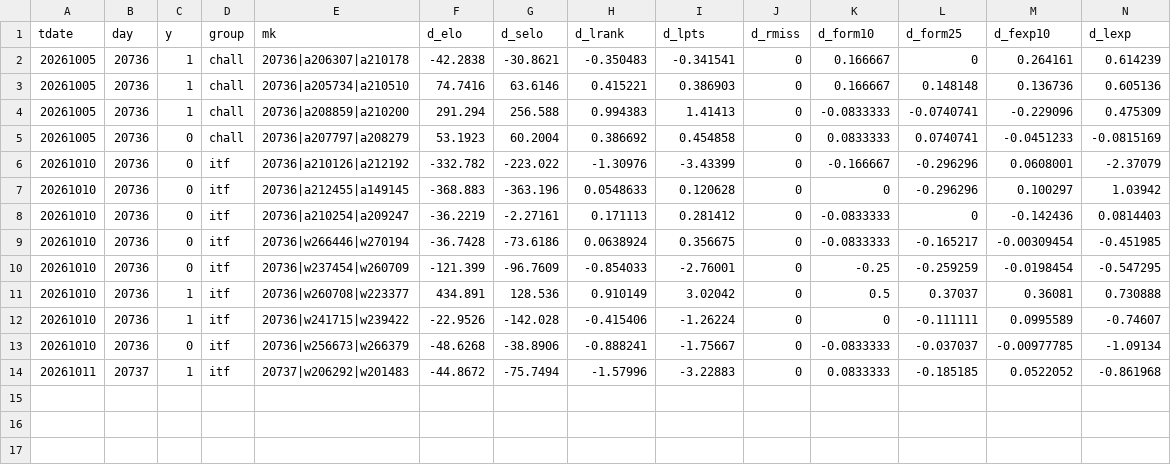
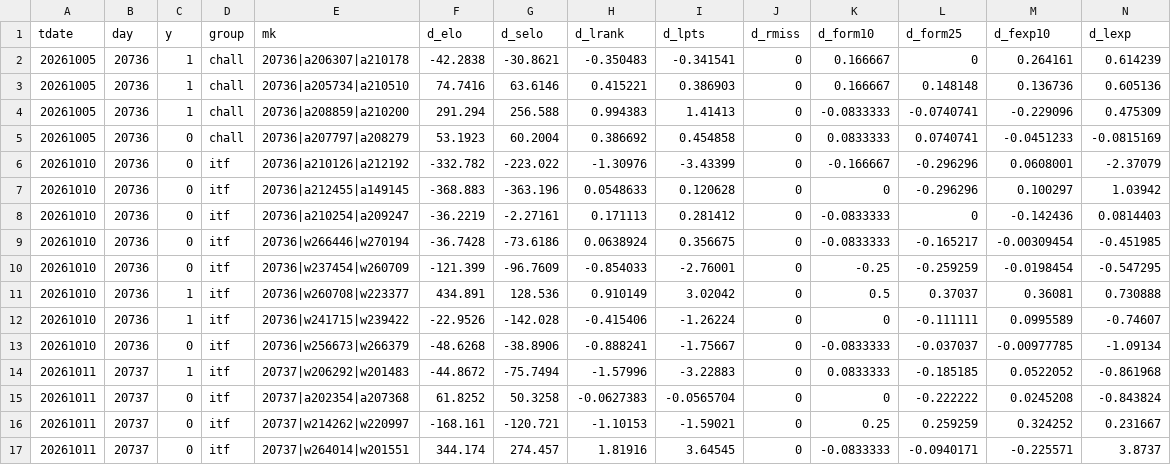
Before and after one commit to robertzechovsky639-ui/tenis, a CSV file: state/train_new.csv, drawn as a sheet; only a part is shown; rows hold the shown columns only; the diff names each change by its address in the sheet, - before the commit and + after, or states it on an @@ line.

```diff
--- a/state/train_new.csv
+++ b/state/train_new.csv
+row 15: 20261011 | 20737 | 0 | itf | 20737|a202354|a207368 | 61.8252 | 50.3258 | -0.0627383 | -0.0565704 | 0 | 0 | -0.222222 | 0.0245208 | -0.843824
+row 16: 20261011 | 20737 | 0 | itf | 20737|w214262|w220997 | -168.161 | -120.721 | -1.10153 | -1.59021 | 0 | 0.25 | 0.259259 | 0.324252 | 0.231667
+row 17: 20261011 | 20737 | 0 | itf | 20737|w264014|w201551 | 344.174 | 274.457 | 1.81916 | 3.64545 | 0 | -0.0833333 | -0.0940171 | -0.225571 | 3.8737
```
Also changed, not shown: state/h2h/00.tsv, state/h2h/07.tsv, 9 other files.
